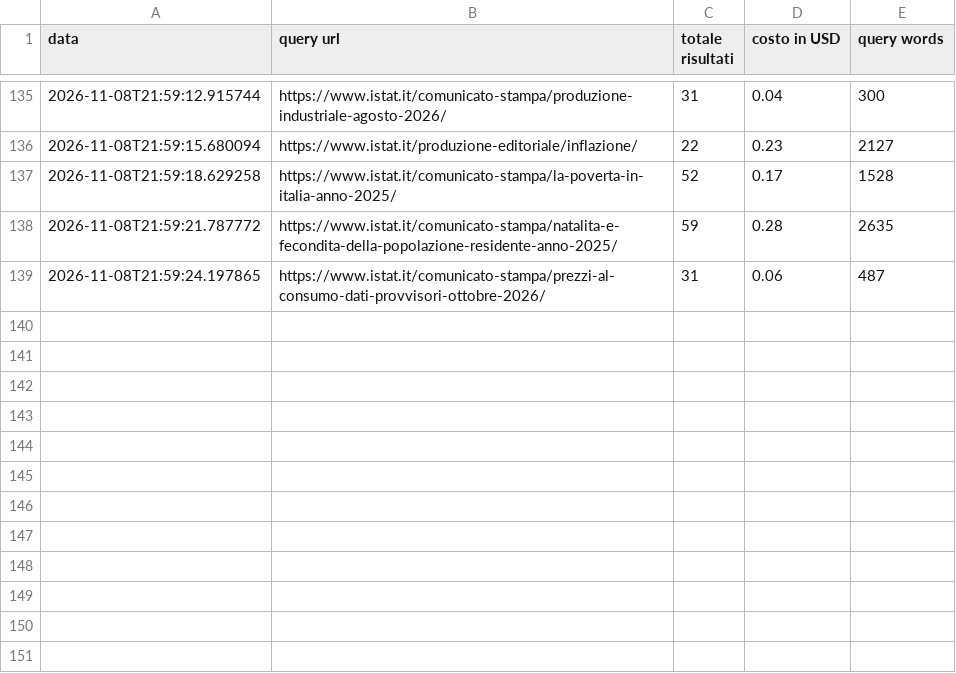
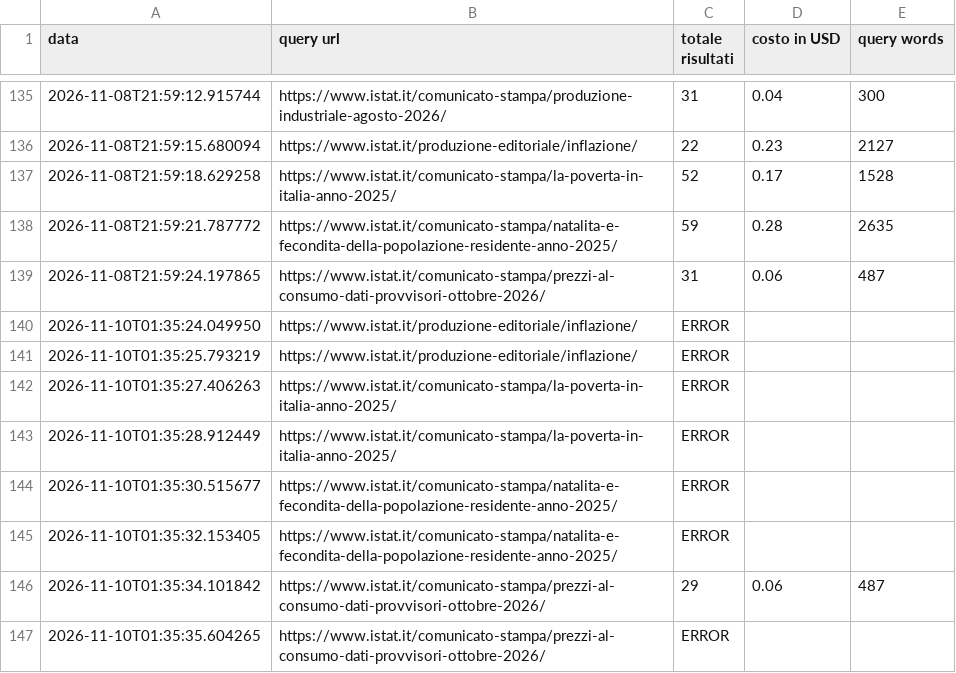
Before and after one commit to patrunomeister/IstatPressReleases, a CSV file: copyscape_log.csv, drawn as a sheet; only a part is shown, gaps mark what is left out.

```diff
--- a/copyscape_log.csv
+++ b/copyscape_log.csv
@@ -139 +139,9 @@ data,query url,totale risultati,costo in USD,query words
 2026-11-08T21:59:24.197865,https://www.istat.it/comunicato-stampa/prezzi-al-consumo-dati-provvisori-ottobre-2026/,31,0.06,487
+2026-11-10T01:35:24.049950,https://www.istat.it/produzione-editoriale/inflazione/,ERROR,,
+2026-11-10T01:35:25.793219,https://www.istat.it/produzione-editoriale/inflazione/,ERROR,,
+2026-11-10T01:35:27.406263,https://www.istat.it/comunicato-stampa/la-poverta-in-italia-anno-2025/,ERROR,,
+2026-11-10T01:35:28.912449,https://www.istat.it/comunicato-stampa/la-poverta-in-italia-anno-2025/,ERROR,,
+2026-11-10T01:35:30.515677,https://www.istat.it/comunicato-stampa/natalita-e-fecondita-della-popolazione-residente-anno-2025/,ERROR,,
+2026-11-10T01:35:32.153405,https://www.istat.it/comunicato-stampa/natalita-e-fecondita-della-popolazione-residente-anno-2025/,ERROR,,
+2026-11-10T01:35:34.101842,https://www.istat.it/comunicato-stampa/prezzi-al-consumo-dati-provvisori-ottobre-2026/,29,0.06,487
+2026-11-10T01:35:35.604265,https://www.istat.it/comunicato-stampa/prezzi-al-consumo-dati-provvisori-ottobre-2026/,ERROR,,
```
Also changed, not shown: 5 other files.
